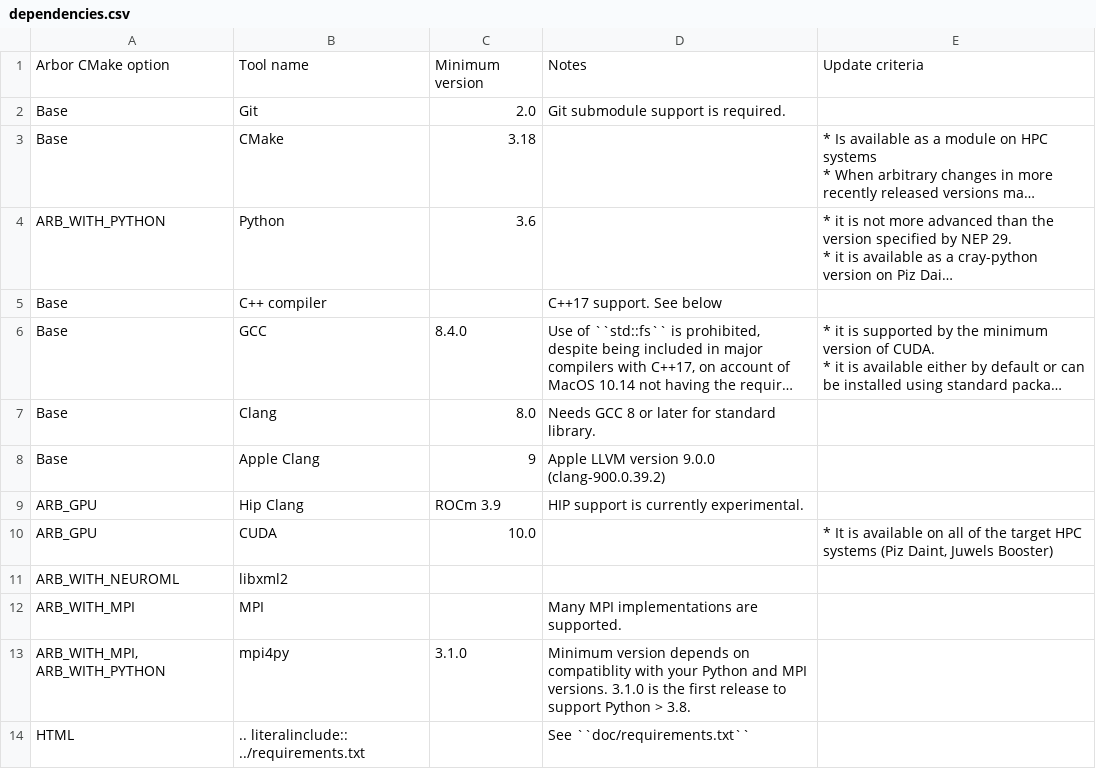
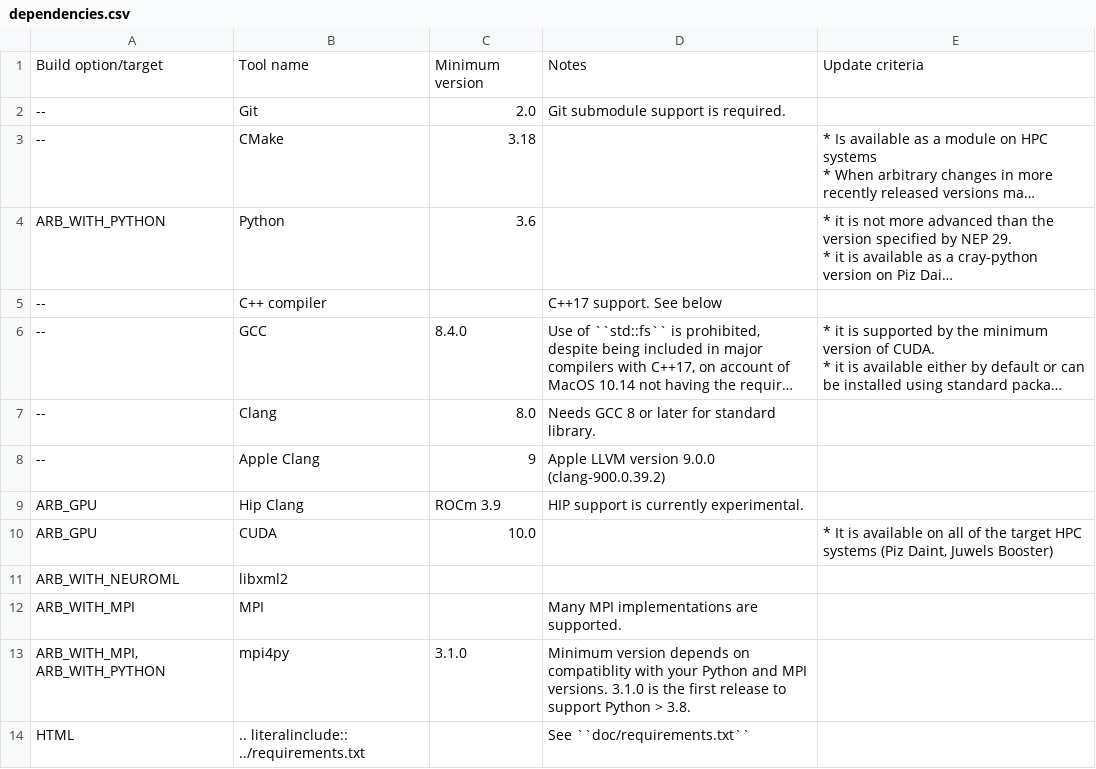
Before and after one commit to arbor-sim/arbor, a CSV file: doc/dependencies.csv, drawn as a sheet; long unchanged cells end in …; the diff names each change by its address in the sheet, - before the commit and + after, or states it on an @@ line.

```diff
--- a/doc/dependencies.csv
+++ b/doc/dependencies.csv
-A1: Arbor CMake option
+A1: Build option/target
-A2:A3: Base
+A2:A3: --
-A5:A8: Base
+A5:A8: --
```
Also changed, not shown: 1 other file.
